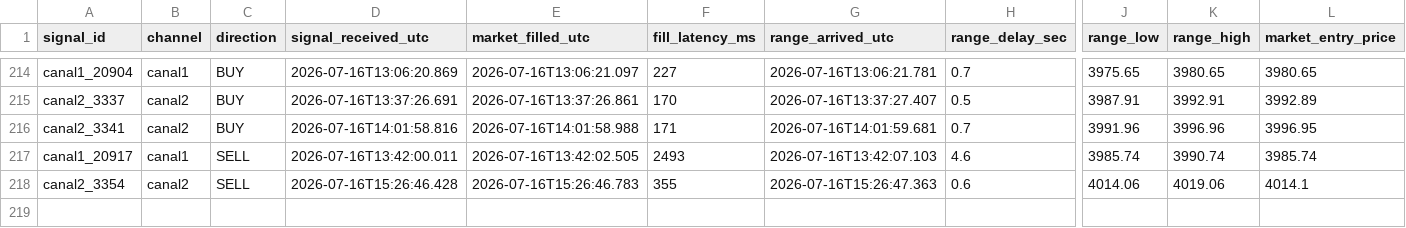
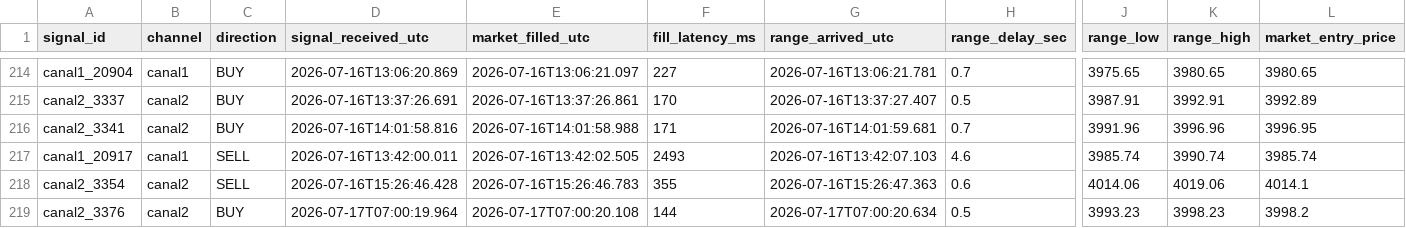
Before and after one commit to Jose-BF/telegram-signal-copier, a CSV file: data/trade_journal.csv, drawn as a sheet; only a part is shown, gaps mark what is left out; rows hold the shown columns only; the diff names each change by its address in the sheet, - before the commit and + after, or states it on an @@ line.

Commit message:
data: sesion Fri 07/17/2026 11:01:18.80 (watcher exit)

```diff
--- a/data/trade_journal.csv
+++ b/data/trade_journal.csv
+row 219: canal2_3376 | canal2 | BUY | 2026-07-17T07:00:19.964 | 2026-07-17T07:00:20.108 | 144 | 2026-07-17T07:00:20.634 | 0.5 | 3993.23 | 3998.23 | 3998.2
```
Also changed, not shown: 22 other files.
